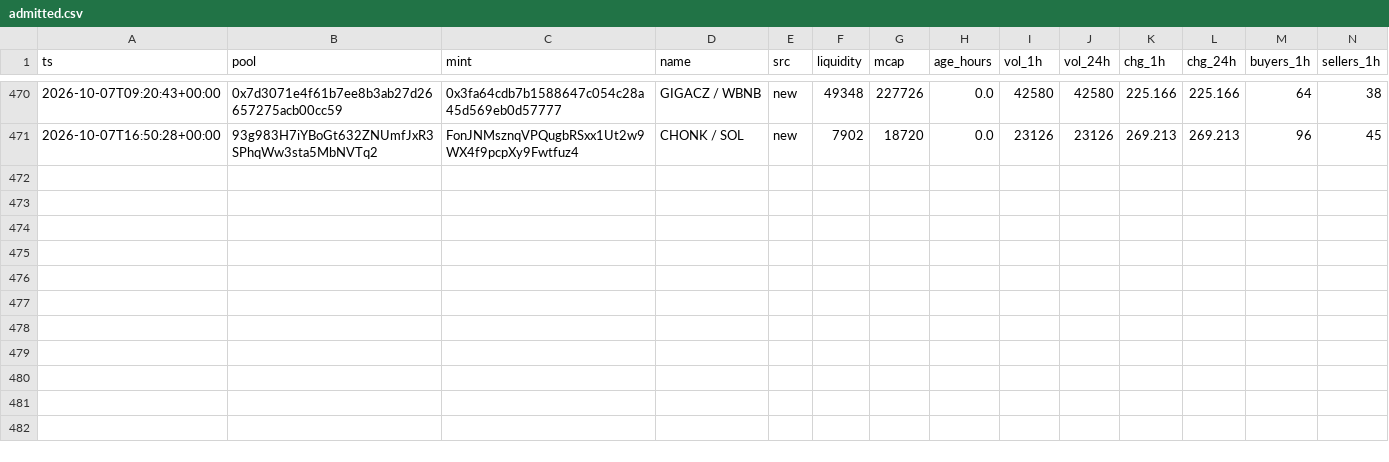
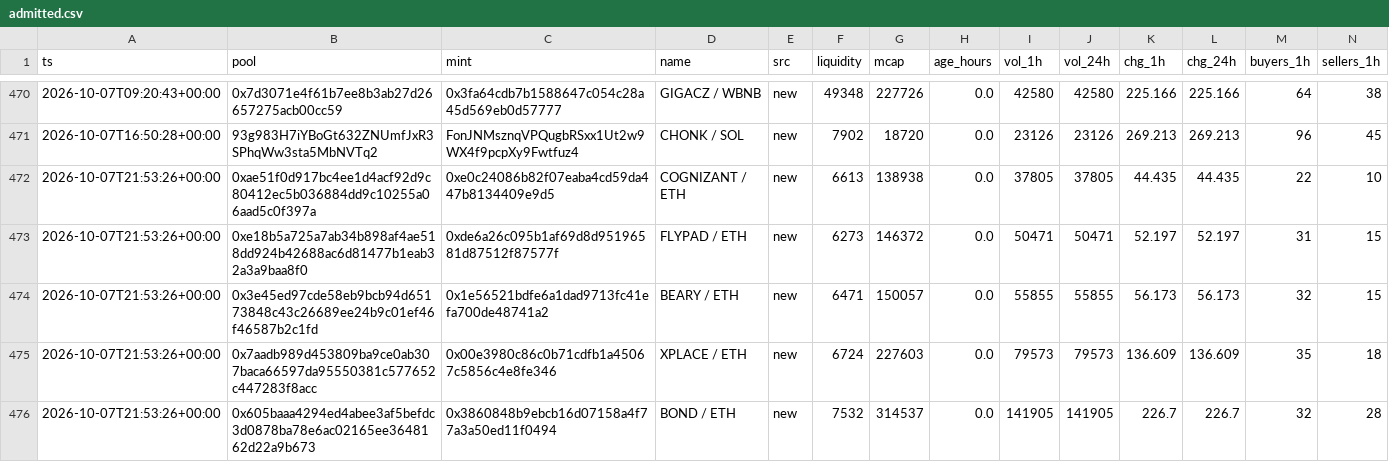
Before and after one commit to kennyasamoah/Kryptsig, a CSV file: admitted.csv, drawn as a sheet; only a part is shown, gaps mark what is left out; rows hold the shown columns only; the diff names each change by its address in the sheet, - before the commit and + after, or states it on an @@ line.

```diff
--- a/admitted.csv
+++ b/admitted.csv
+row 472: 2026-10-07T21:53:26+00:00 | 0xae51f0d917bc4ee1d4acf92d9c80412ec5b036884dd9c10255a06aad5c0f397a | 0xe0c24086b82f07eaba4cd59da447b8134409e9d5 | COGNIZANT / ETH | new | 6613 | 138938 | 0.0 | 37805 | 37805 | 44.435 | 44.435 | 22 | 10
+row 473: 2026-10-07T21:53:26+00:00 | 0xe18b5a725a7ab34b898af4ae518dd924b42688ac6d81477b1eab32a3a9baa8f0 | 0xde6a26c095b1af69d8d95196581d87512f87577f | FLYPAD / ETH | new | 6273 | 146372 | 0.0 | 50471 | 50471 | 52.197 | 52.197 | 31 | 15
+row 474: 2026-10-07T21:53:26+00:00 | 0x3e45ed97cde58eb9bcb94d65173848c43c26689ee24b9c01ef46f46587b2c1fd | 0x1e56521bdfe6a1dad9713fc41efa700de48741a2 | BEARY / ETH | new | 6471 | 150057 | 0.0 | 55855 | 55855 | 56.173 | 56.173 | 32 | 15
+row 475: 2026-10-07T21:53:26+00:00 | 0x7aadb989d453809ba9ce0ab307baca66597da95550381c577652c447283f8acc | 0x00e3980c86c0b71cdfb1a45067c5856c4e8fe346 | XPLACE / ETH | new | 6724 | 227603 | 0.0 | 79573 | 79573 | 136.609 | 136.609 | 35 | 18
+row 476: 2026-10-07T21:53:26+00:00 | 0x605baaa4294ed4abee3af5befdc3d0878ba78e6ac02165ee3648162d22a9b673 | 0x3860848b9ebcb16d07158a4f77a3a50ed11f0494 | BOND / ETH | new | 7532 | 314537 | 0.0 | 141905 | 141905 | 226.7 | 226.7 | 32 | 28
```
Also changed, not shown: observations.csv, 1 other file.
